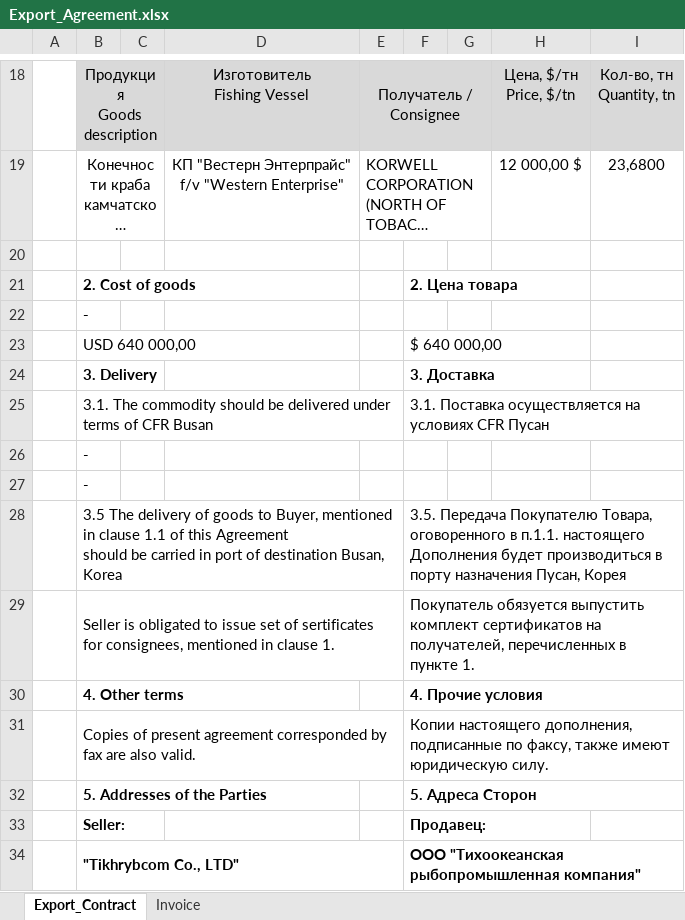
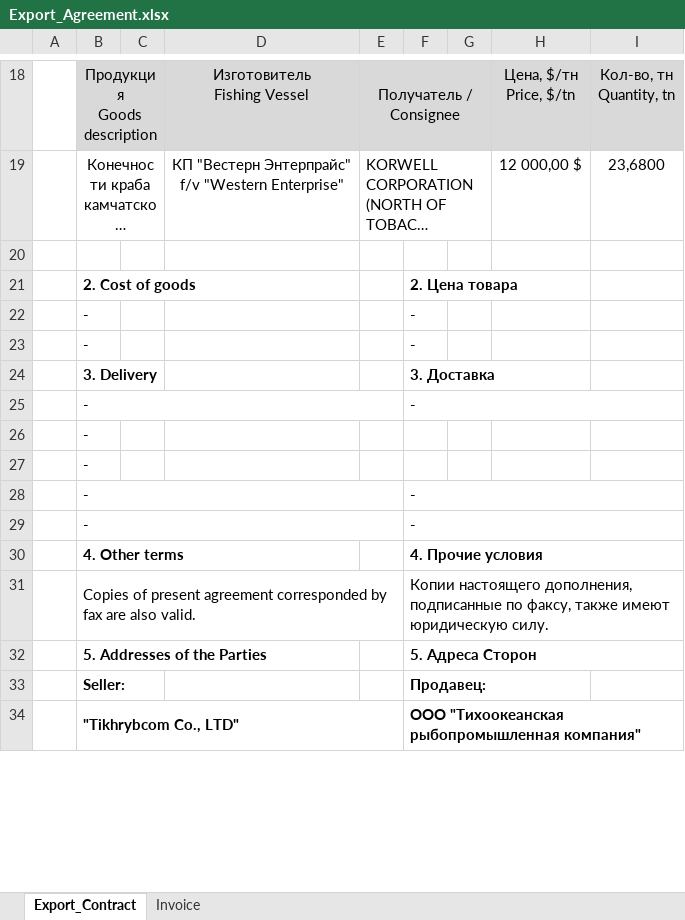
Before and after one commit to KirillKazakoff/tsAddin, an Excel workbook: templates/Export_Agreement.xlsx, sheet Export_Contract, drawn as a sheet; only a part is shown, gaps mark what is left out; long unchanged cells end in …; values as stored, in another font and other column widths than the file's, no borders; conditional formats not drawn; removed rows and columns are numbered as before the commit, all else as after; ↵ is a line break in a cell; the diff names each change by its address in the sheet, - before the commit and + after, or states it on an @@ line.

Commit message:
in progress combining templates, refactoring getExportInvoiceCells module

```diff
--- a/templates/Export_Agreement.xlsx (sheet Export_Contract)
+++ b/templates/Export_Agreement.xlsx (sheet Export_Contract)
-B22 bold: on
+B22 bold: off
-F22: (empty)
+F22: -
-row 23:  | USD 640 000,00 |  |  |  | $ 640 000,00
+row 23:  | - |  |  |  | -
-row 25:  | 3.1. The commodity should be delivered under terms of CFR Busan |  |  |  | 3.1. Поставка осуществляется на условиях CFR Пусан
+row 25:  | - |  |  |  | -
-row 28:  | 3.5 The delivery of goods to Buyer, mentioned in clause 1.1 of this Agreement ↵ should be carried in port of destination Busan, Korea |  |  |  | 3.5. Передача Покупателю Товара, оговоренного в п.1.1. настоящего Дополнения будет производиться в порту назначения Пусан, Корея
-row 29:  | Seller is obligated to issue set of sertificates for consignees, mentioned in clause 1. |  |  |  | Покупатель обязуется выпустить комплект сертификатов на получателей, перечисленных в пункте 1.
+row 28:  | - |  |  |  | -
+row 29:  | - |  |  |  | -
```
Also changed, not shown: 5 other files.
